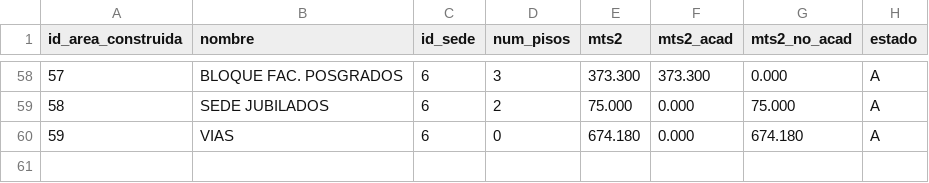
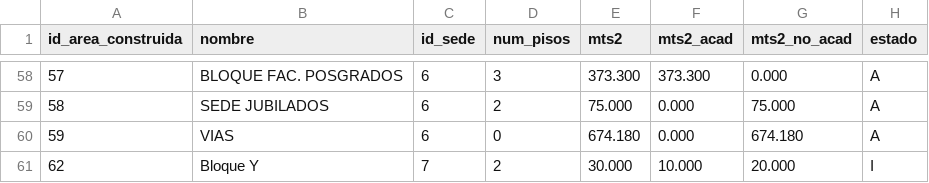
Before and after one commit to DavidThcf/DocumentosGestionEspacios, a CSV file: csv/gener_area_construida.csv, drawn as a sheet; only a part is shown, gaps mark what is left out; the diff names each change by its address in the sheet, - before the commit and + after, or states it on an @@ line.

```diff
--- a/csv/gener_area_construida.csv
+++ b/csv/gener_area_construida.csv
+row 61: 62 | Bloque Y | 7 | 2 | 30.000 | 10.000 | 20.000 | I
```
Also changed, not shown: csv/gener_atributos_espacio_fisico.csv, csv/gener_sede.csv, 22 other files.
